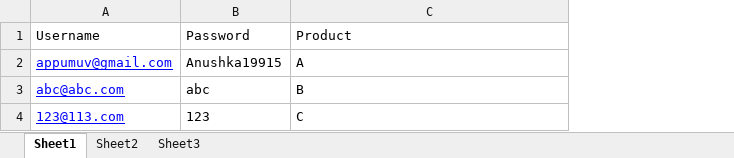
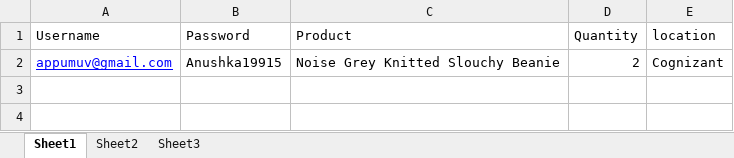
Before and after one commit to Manik15/Amazon_DataDriven, an Excel workbook: TestData.xlsx, sheet Sheet1, drawn as a sheet; values as stored, in another font and other column widths than the file's, no borders; removed rows and columns are numbered as before the commit, all else as after; the diff names each change by its address in the sheet, - before the commit and + after, or states it on an @@ line.

Commit message:
End to end scenario with new test Data

```diff
--- a/TestData.xlsx (sheet Sheet1)
+++ b/TestData.xlsx (sheet Sheet1)
+column D (Quantity), row 2: 2
+column E (location), row 2: Cognizant
-C2 (Product): A
+C2 (Product): Noise Grey Knitted Slouchy Beanie
-row 3: abc@abc.com | abc | B
-row 4: 123@113.com | 123 | C
```
Also changed, not shown: 26 other files.
